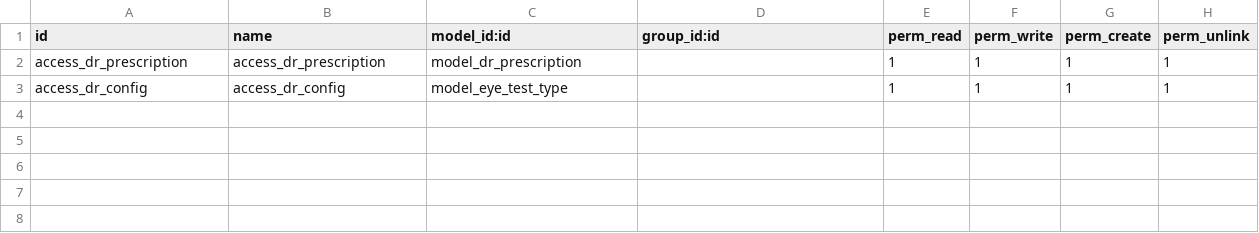
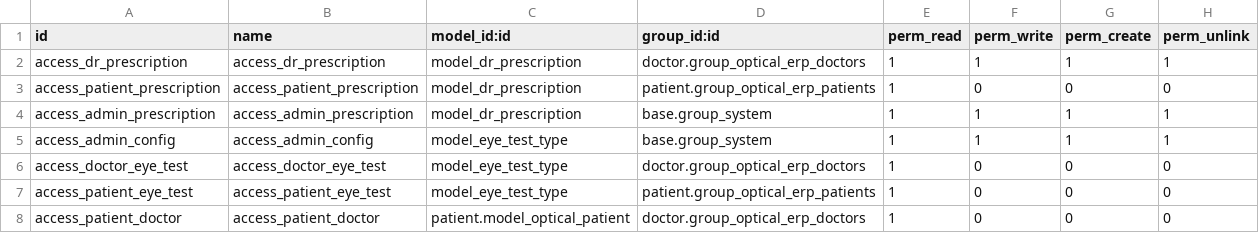
Before and after one commit to Kashifaziz123/odoo-12, a CSV file: optical_erp/security/ir.model.access.csv, drawn as a sheet.

```diff
--- a/optical_erp/security/ir.model.access.csv
+++ b/optical_erp/security/ir.model.access.csv
@@ -1,3 +1,8 @@
 id,name,model_id:id,group_id:id,perm_read,perm_write,perm_create,perm_unlink
-access_dr_prescription,access_dr_prescription,model_dr_prescription,,1,1,1,1
-access_dr_config,access_dr_config,model_eye_test_type,,1,1,1,1
+access_dr_prescription,access_dr_prescription,model_dr_prescription,doctor.group_optical_erp_doctors,1,1,1,1
+access_patient_prescription,access_patient_prescription,model_dr_prescription,patient.group_optical_erp_patients,1,0,0,0
+access_admin_prescription,access_admin_prescription,model_dr_prescription,base.group_system,1,1,1,1
+access_admin_config,access_admin_config,model_eye_test_type,base.group_system,1,1,1,1
+access_doctor_eye_test,access_doctor_eye_test,model_eye_test_type,doctor.group_optical_erp_doctors,1,0,0,0
+access_patient_eye_test,access_patient_eye_test,model_eye_test_type,patient.group_optical_erp_patients,1,0,0,0
+access_patient_doctor,access_patient_doctor,patient.model_optical_patient,doctor.group_optical_erp_doctors,1,0,0,0
```
Also changed, not shown: 38 other files.
